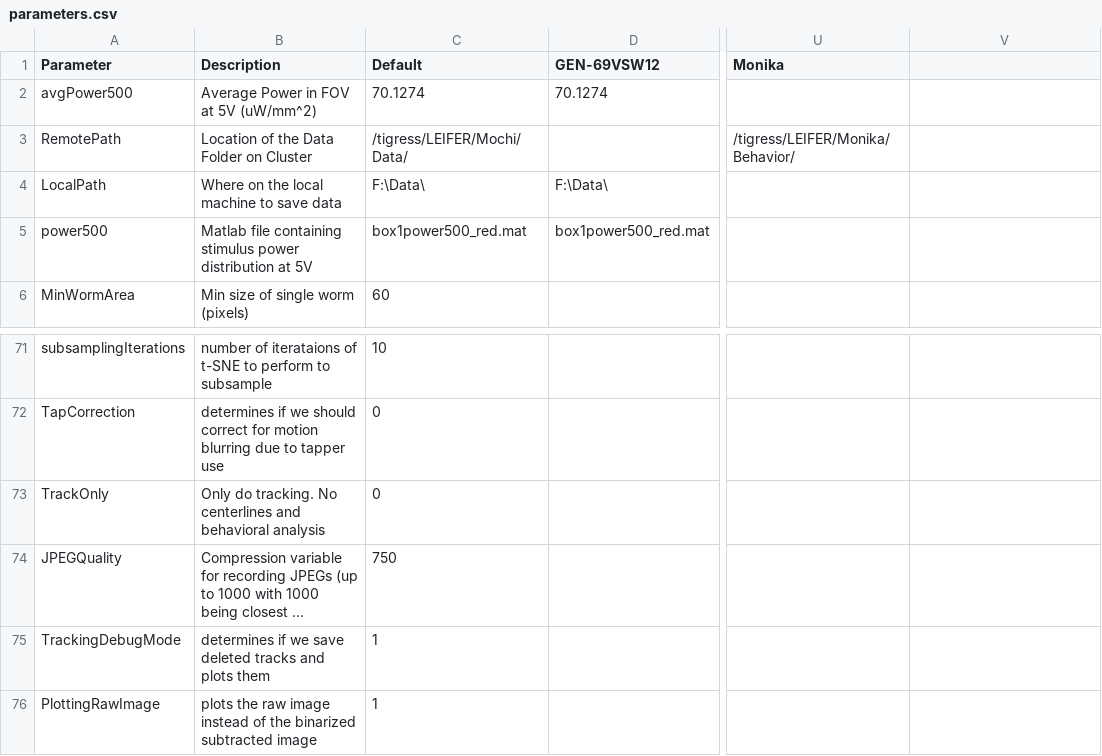
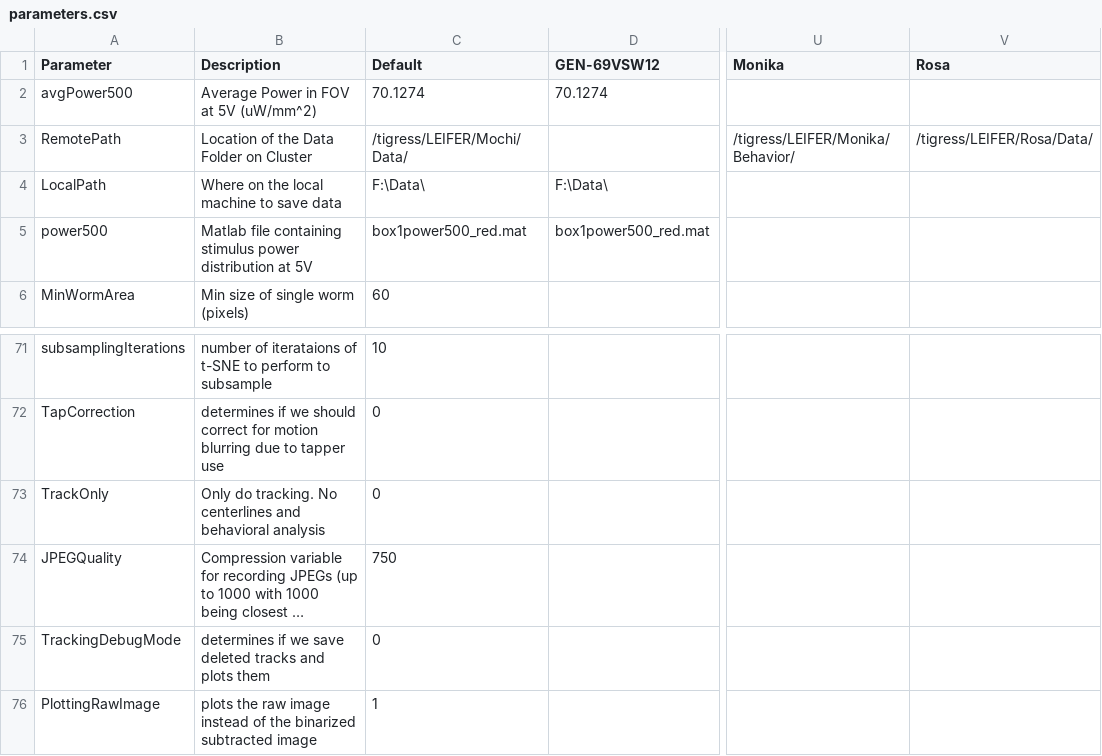
Before and after one commit to Kevin-Sean-Chen/leifer-Behavior-Triggered-Averaging-Tracker-new, a CSV file: parameters.csv, drawn as a sheet; only a part is shown, gaps mark what is left out; long unchanged cells end in …; the diff names each change by its address in the sheet, - before the commit and + after, or states it on an @@ line.

Commit message:
rosa's profile added to parameters

```diff
--- a/parameters.csv
+++ b/parameters.csv
-V1: (empty)
+V1: Rosa
-V3 (Rosa): (empty)
+V3 (Rosa): /tigress/LEIFER/Rosa/Data/
-C75 (Default): 1
+C75 (Default): 0
```
Also changed, not shown: 3 other files.
